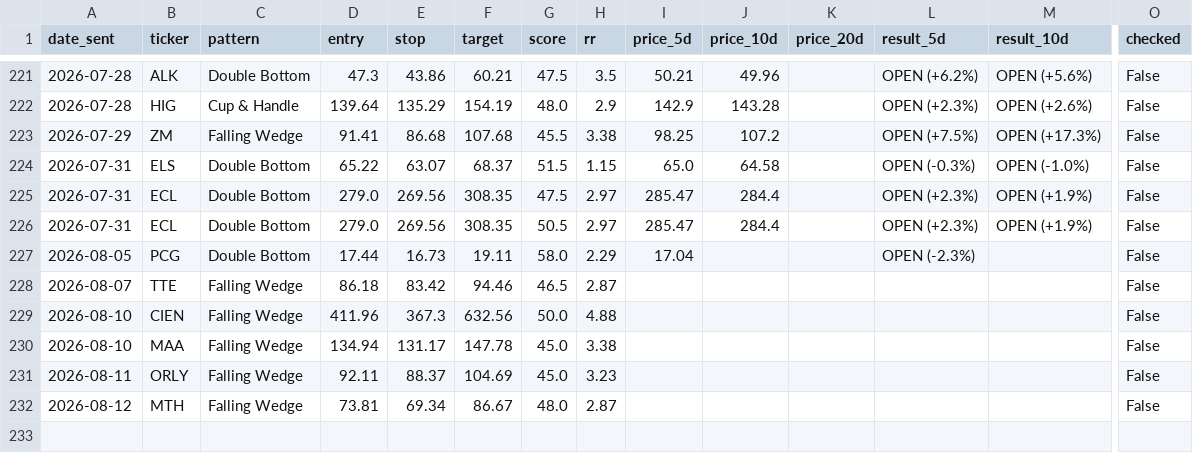
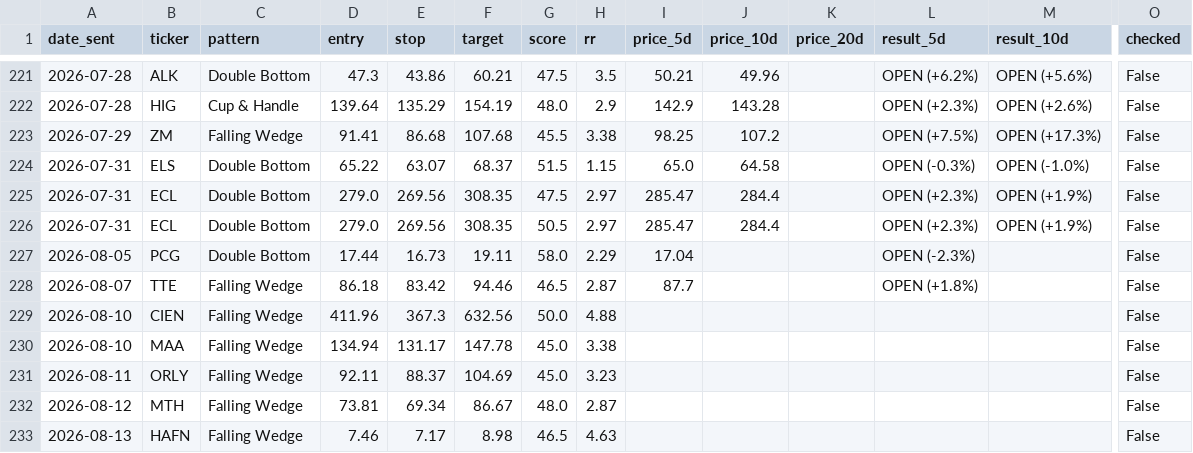
Before and after one commit to shakedazaria/stock-script-render, a CSV file: scanner_state/performance_log.csv, drawn as a sheet; only a part is shown, gaps mark what is left out; rows hold the shown columns only; the diff names each change by its address in the sheet, - before the commit and + after, or states it on an @@ line.

```diff
--- a/scanner_state/performance_log.csv
+++ b/scanner_state/performance_log.csv
-I228 (price_5d): (empty)
+I228 (price_5d): 87.7
-L228 (result_5d): (empty)
+L228 (result_5d): OPEN (+1.8%)
+row 233: 2026-08-13 | HAFN | Falling Wedge | 7.46 | 7.17 | 8.98 | 46.5 | 4.63 |  |  |  |  |  | False
```
Also changed, not shown: scanner_state/signals_log.csv, 7 other files.
